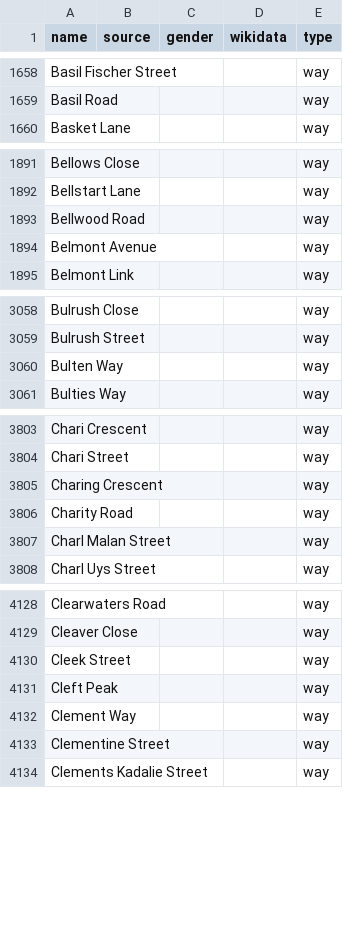
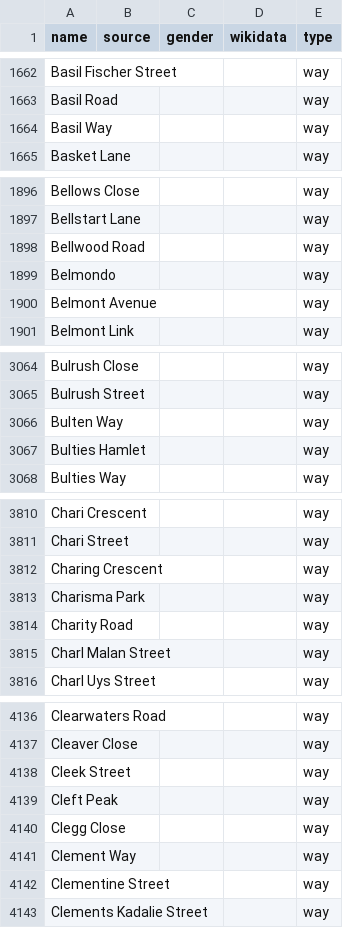
Before and after one commit to EqualStreetNames/equalstreetnames-capetown, a CSV file: data/other.csv, drawn as a sheet; only a part is shown, gaps mark what is left out; the diff covers the shown part only; the diff names each change by its address in the sheet, - before the commit and + after, or states it on an @@ line.

```diff
--- a/data/other.csv
+++ b/data/other.csv
+row 1664: Basil Way |  |  |  | way
+row 1899: Belmondo |  |  |  | way
+row 3067: Bulties Hamlet |  |  |  | way
+row 3813: Charisma Park |  |  |  | way
+row 4140: Clegg Close |  |  |  | way
```
Also changed, not shown: 44 added rows, 5 removed rows and 1 edited cell elsewhere in this file, 3 other files.
